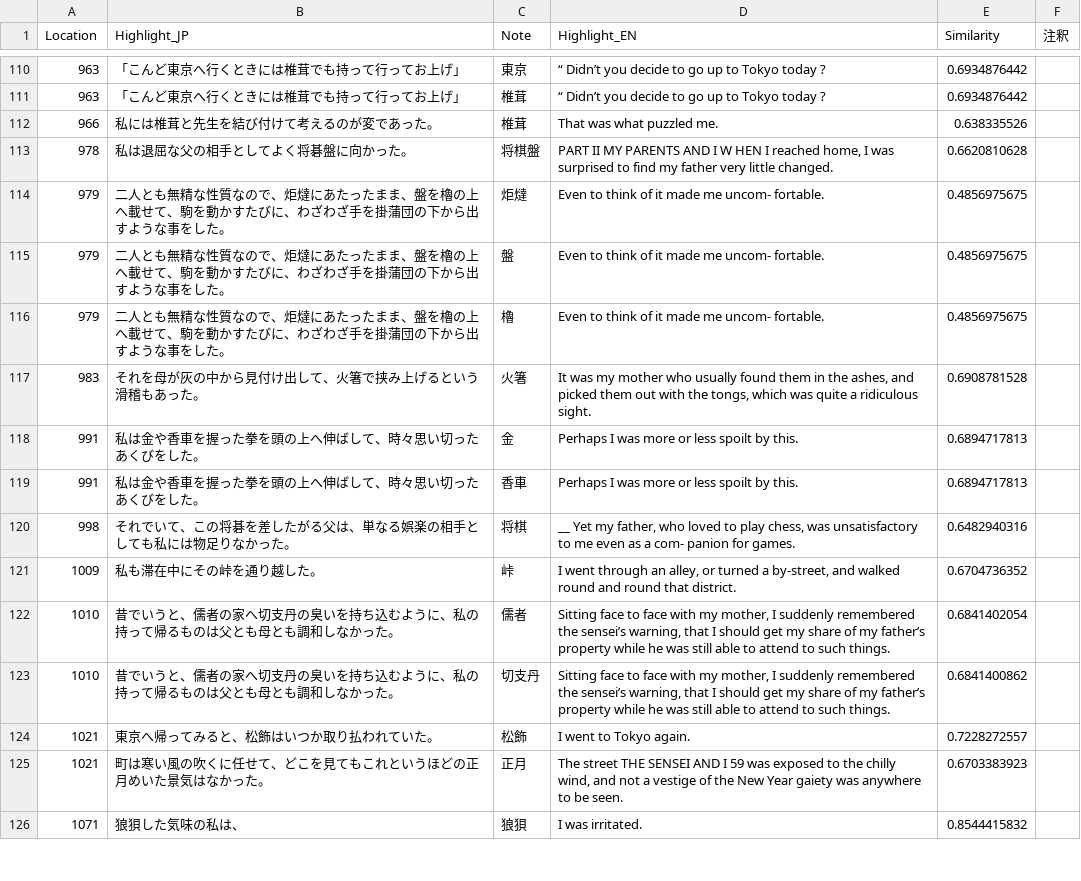
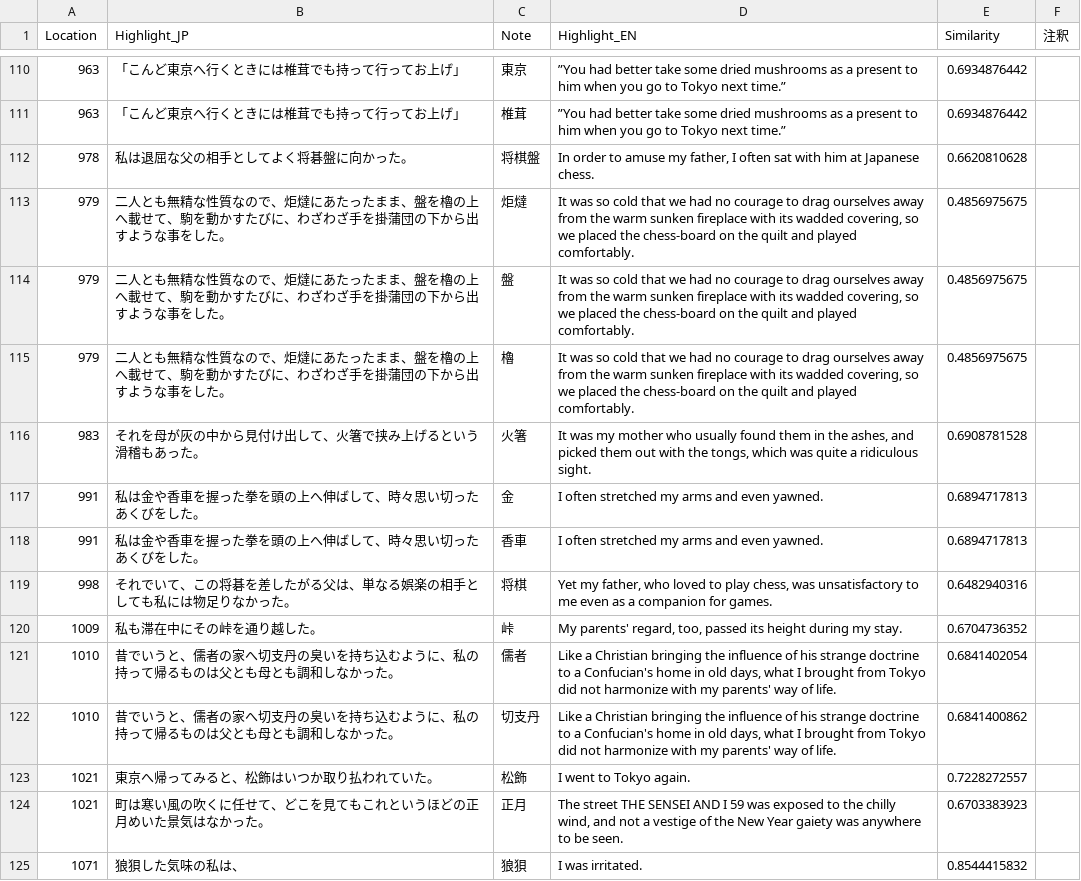
Before and after one commit to zawa-kun/senior-thesis-tools, a CSV file: data/editing/alignment_yoneko - alignment_clean.csv, drawn as a sheet; only a part is shown, gaps mark what is left out; removed rows and columns are numbered as before the commit, all else as after; the diff covers the shown part only; the diff names each change by its address in the sheet, - before the commit and + after, or states it on an @@ line.

```diff
--- a/data/editing/alignment_yoneko - alignment_clean.csv
+++ b/data/editing/alignment_yoneko - alignment_clean.csv
-D110:D111 (Highlight_EN): “ Didn’t you decide to go up to Tokyo today ?
+D110:D111 (Highlight_EN): ”You had better take some dried mushrooms as a present to him when you go to Tokyo next time.”
-row 112: 966 | 私には椎茸と先生を結び付けて考えるのが変であった。 | 椎茸 | That was what puzzled me. | 0.638335526
-D112 (Highlight_EN): PART II MY PARENTS AND I W HEN I reached home, I was surprised to find my father very little changed.
+D112 (Highlight_EN): In order to amuse my father, I often sat with him at Japanese chess.
-D113:D115 (Highlight_EN): Even to think of it made me uncom- fortable.
+D113:D115 (Highlight_EN): It was so cold that we had no courage to drag ourselves away from the warm sunken fireplace with its wadded covering, so we placed the chess-board on the quilt and played comfortably.
-D117:D118 (Highlight_EN): Perhaps I was more or less spoilt by this.
+D117:D118 (Highlight_EN): I often stretched my arms and even yawned.
-D119 (Highlight_EN): __ Yet my father, who loved to play chess, was unsatisfactory to me even as a com- panion for games.
+D119 (Highlight_EN): Yet my father, who loved to play chess, was unsatisfactory to me even as a companion for games.
-D120 (Highlight_EN): I went through an alley, or turned a by-street, and walked round and round that district.
+D120 (Highlight_EN): My parents' regard, too, passed its height during my stay.
-D121:D122 (Highlight_EN): Sitting face to face with my mother, I suddenly remembered the sensei’s warning, that I should get my share of my father’s property while he was still able to attend to such things.
+D121:D122 (Highlight_EN): Like a Christian bringing the influence of his strange doctrine to a Confucian's home in old days, what I brought from Tokyo did not harmonize with my parents' way of life.
```
Also changed, not shown: 38 edited cells elsewhere in this file.
